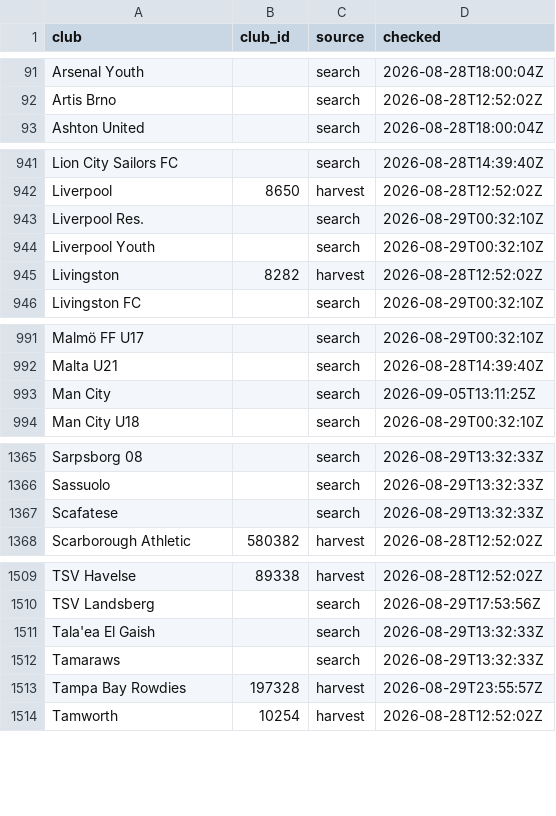
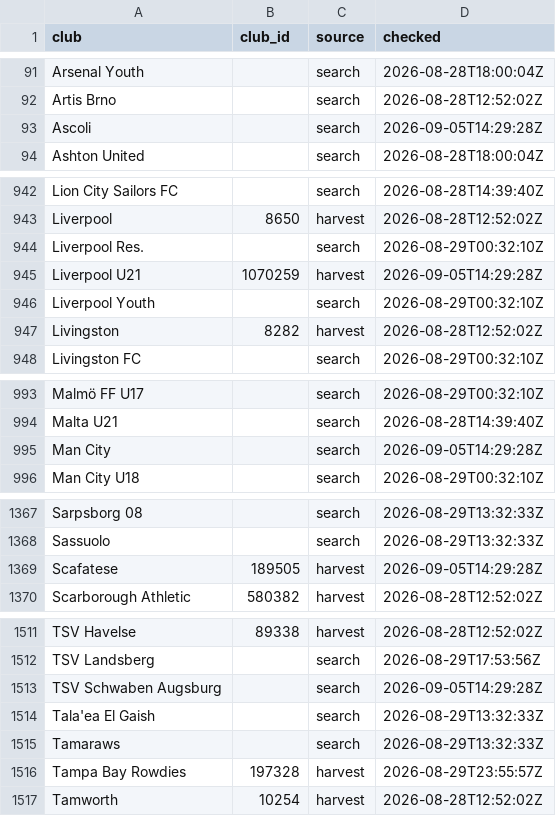
Before and after one commit to JustPatrickG/footballers.ie, a CSV file: data/api/club_ids.csv, drawn as a sheet; only a part is shown, gaps mark what is left out.

```diff
--- a/data/api/club_ids.csv
+++ b/data/api/club_ids.csv
@@ -92,2 +92,3 @@ Arsenal Youth,,search,2026-08-28T18:00:04Z
 Artis Brno,,search,2026-08-28T12:52:02Z
+Ascoli,,search,2026-09-05T14:29:28Z
 Ashton United,,search,2026-08-28T18:00:04Z
@@ -943,2 +944,3 @@ Liverpool,8650,harvest,2026-08-28T12:52:02Z
 Liverpool Res.,,search,2026-08-29T00:32:10Z
+Liverpool U21,1070259,harvest,2026-09-05T14:29:28Z
 Liverpool Youth,,search,2026-08-29T00:32:10Z
@@ -992,3 +994,3 @@ Malmö FF U17,,search,2026-08-29T00:32:10Z
 Malta U21,,search,2026-08-28T14:39:40Z
-Man City,,search,2026-09-05T13:11:25Z
+Man City,,search,2026-09-05T14:29:28Z
 Man City U18,,search,2026-08-29T00:32:10Z
@@ -1366,3 +1368,3 @@ Sarpsborg 08,,search,2026-08-29T13:32:33Z
 Sassuolo,,search,2026-08-29T13:32:33Z
-Scafatese,,search,2026-08-29T13:32:33Z
+Scafatese,189505,harvest,2026-09-05T14:29:28Z
 Scarborough Athletic,580382,harvest,2026-08-28T12:52:02Z
@@ -1510,2 +1512,3 @@ TSV Havelse,89338,harvest,2026-08-28T12:52:02Z
 TSV Landsberg,,search,2026-08-29T17:53:56Z
+TSV Schwaben Augsburg,,search,2026-09-05T14:29:28Z
 Tala'ea El Gaish,,search,2026-08-29T13:32:33Z
```
Also changed, not shown: data/api/matches.csv, data/api/players.csv, 4 other files.
